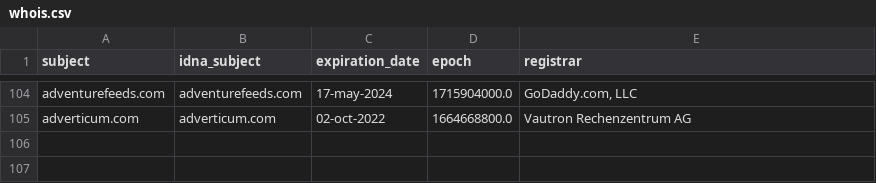
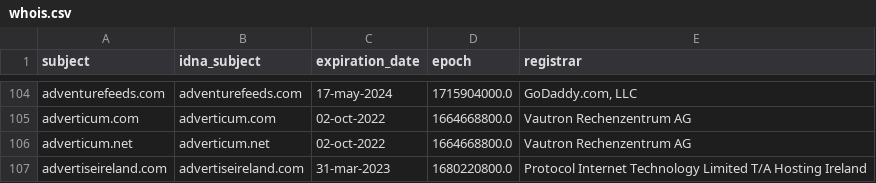
Before and after one commit to Ultimate-Hosts-Blacklist/Wiggum27_Blockers, a CSV file: .pyfunceble/whois.csv, drawn as a sheet; only a part is shown, gaps mark what is left out; the diff names each change by its address in the sheet, - before the commit and + after, or states it on an @@ line.

```diff
--- a/.pyfunceble/whois.csv
+++ b/.pyfunceble/whois.csv
+row 106: adverticum.net | adverticum.net | 02-oct-2022 | 1664668800.0 | Vautron Rechenzentrum AG
+row 107: advertiseireland.com | advertiseireland.com | 31-mar-2023 | 1680220800.0 | Protocol Internet Technology Limited T/A Hosting Ireland
```
Also changed, not shown: .pyfunceble/inactive.csv, output/domains.list/continue.csv, 11 other files.
